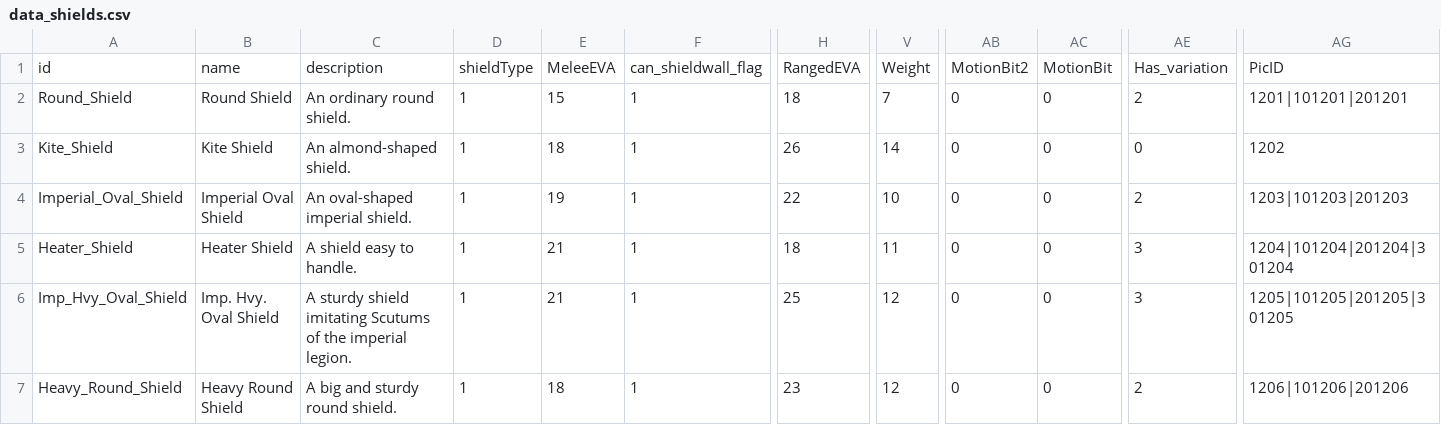
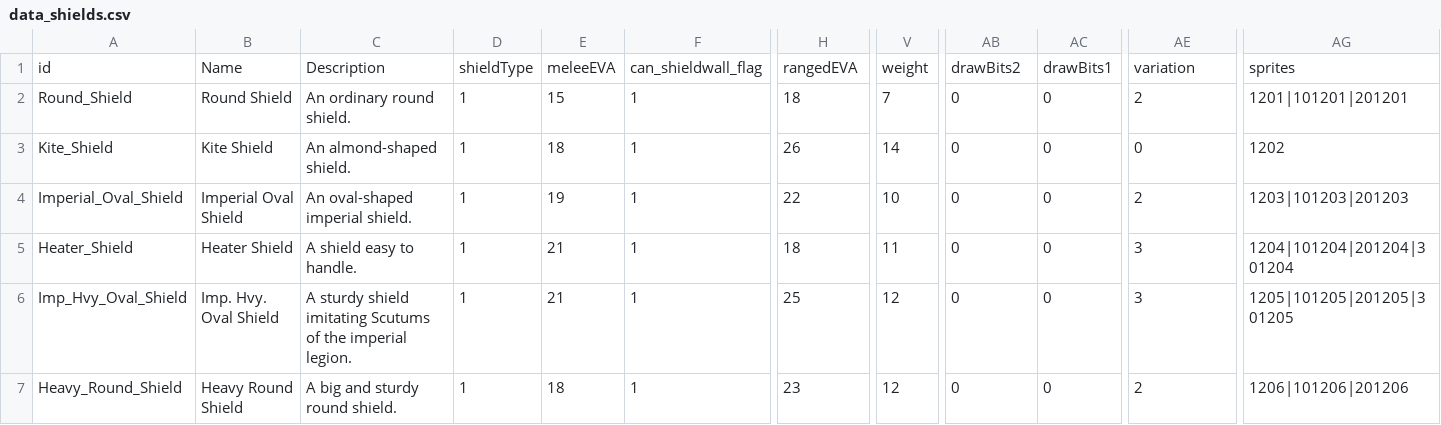
Before and after one commit to TokyoHuskarl/DIS_Legacy_core, a CSV file: source/Modules/Legacy/Data/data_shields.csv, drawn as a sheet; only a part is shown, gaps mark what is left out; the diff names each change by its address in the sheet, - before the commit and + after, or states it on an @@ line.

```diff
--- a/source/Modules/Legacy/Data/data_shields.csv
+++ b/source/Modules/Legacy/Data/data_shields.csv
-B1: name
+B1: Name
-C1: description
+C1: Description
-E1: MeleeEVA
+E1: meleeEVA
-H1: RangedEVA
+H1: rangedEVA
-V1: Weight
+V1: weight
-AB1: MotionBit2
+AB1: drawBits2
-AC1: MotionBit
+AC1: drawBits1
-AE1: Has_variation
+AE1: variation
-AG1: PicID
+AG1: sprites
```
Also changed, not shown: source/Languages/en/lang_buffs.csv, source/Modules/Legacy/Data/data_armors.csv, 5 other files.
